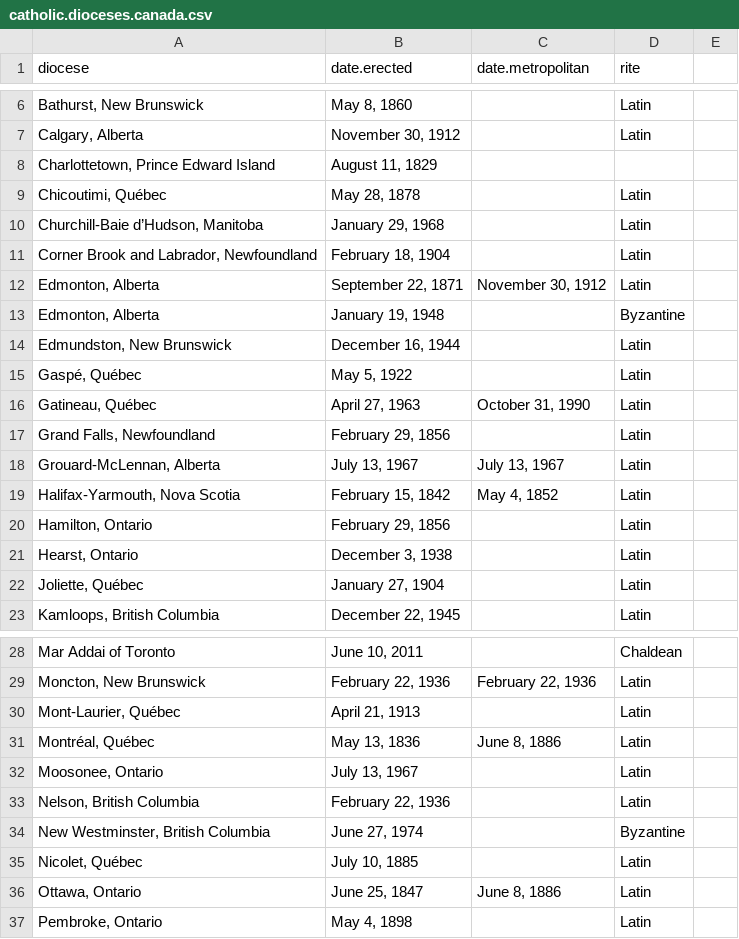
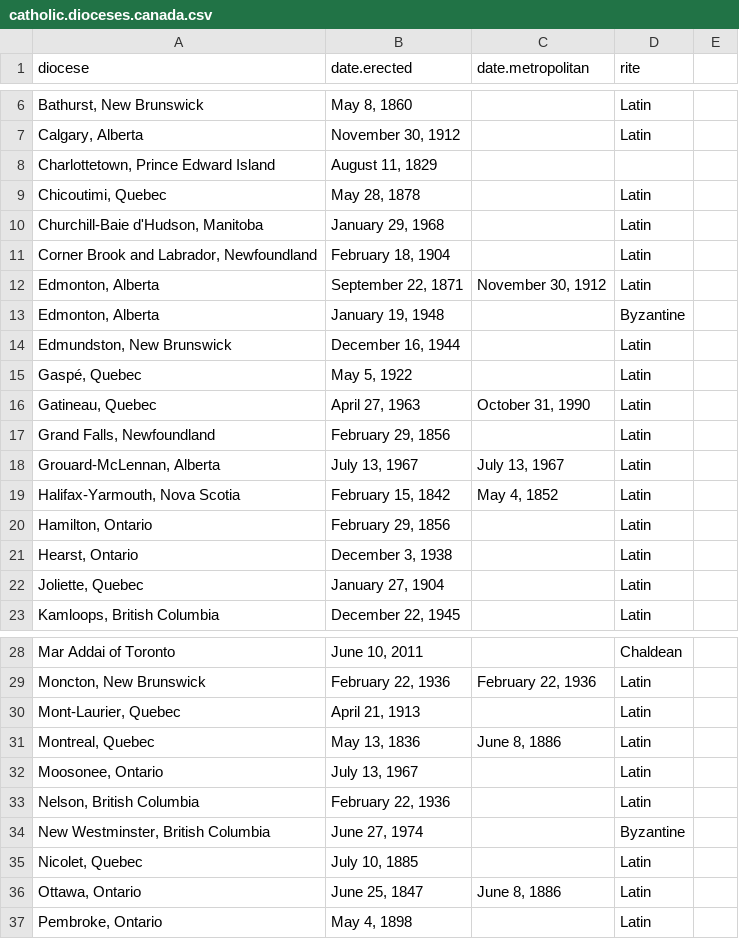
Before and after one commit to religious-ecologies/religious-statistics, a CSV file: data/catholic.dioceses.canada.csv, drawn as a sheet; only a part is shown, gaps mark what is left out; the diff covers the shown part only.

```diff
--- a/data/catholic.dioceses.canada.csv
+++ b/data/catholic.dioceses.canada.csv
@@ -8,4 +8,4 @@ diocese,date.erected,date.metropolitan,rite
 "Charlottetown, Prince Edward Island","August 11, 1829",,
-"Chicoutimi, Québec","May 28, 1878",,Latin
-"Churchill-Baie d’Hudson, Manitoba","January 29, 1968",,Latin
+"Chicoutimi, Quebec","May 28, 1878",,Latin
+"Churchill-Baie d'Hudson, Manitoba","January 29, 1968",,Latin
 "Corner Brook and Labrador, Newfoundland","February 18, 1904",,Latin
@@ -14,4 +14,4 @@ diocese,date.erected,date.metropolitan,rite
 "Edmundston, New Brunswick","December 16, 1944",,Latin
-"Gaspé, Québec","May 5, 1922",,Latin
-"Gatineau, Québec","April 27, 1963","October 31, 1990",Latin
+"Gaspé, Quebec","May 5, 1922",,Latin
+"Gatineau, Quebec","April 27, 1963","October 31, 1990",Latin
 "Grand Falls, Newfoundland","February 29, 1856",,Latin
@@ -21,3 +21,3 @@ diocese,date.erected,date.metropolitan,rite
 "Hearst, Ontario","December 3, 1938",,Latin
-"Joliette, Québec","January 27, 1904",,Latin
+"Joliette, Quebec","January 27, 1904",,Latin
 "Kamloops, British Columbia","December 22, 1945",,Latin
@@ -29,4 +29,4 @@ diocese,date.erected,date.metropolitan,rite
 "Moncton, New Brunswick","February 22, 1936","February 22, 1936",Latin
-"Mont-Laurier, Québec","April 21, 1913",,Latin
-"Montréal, Québec","May 13, 1836","June 8, 1886",Latin
+"Mont-Laurier, Quebec","April 21, 1913",,Latin
+"Montreal, Quebec","May 13, 1836","June 8, 1886",Latin
 "Moosonee, Ontario","July 13, 1967",,Latin
@@ -34,3 +34,3 @@ diocese,date.erected,date.metropolitan,rite
 "New Westminster, British Columbia","June 27, 1974",,Byzantine
-"Nicolet, Québec","July 10, 1885",,Latin
+"Nicolet, Quebec","July 10, 1885",,Latin
 "Ottawa, Ontario","June 25, 1847","June 8, 1886",Latin
```
Also changed, not shown: 14 edited cells elsewhere in this file.
